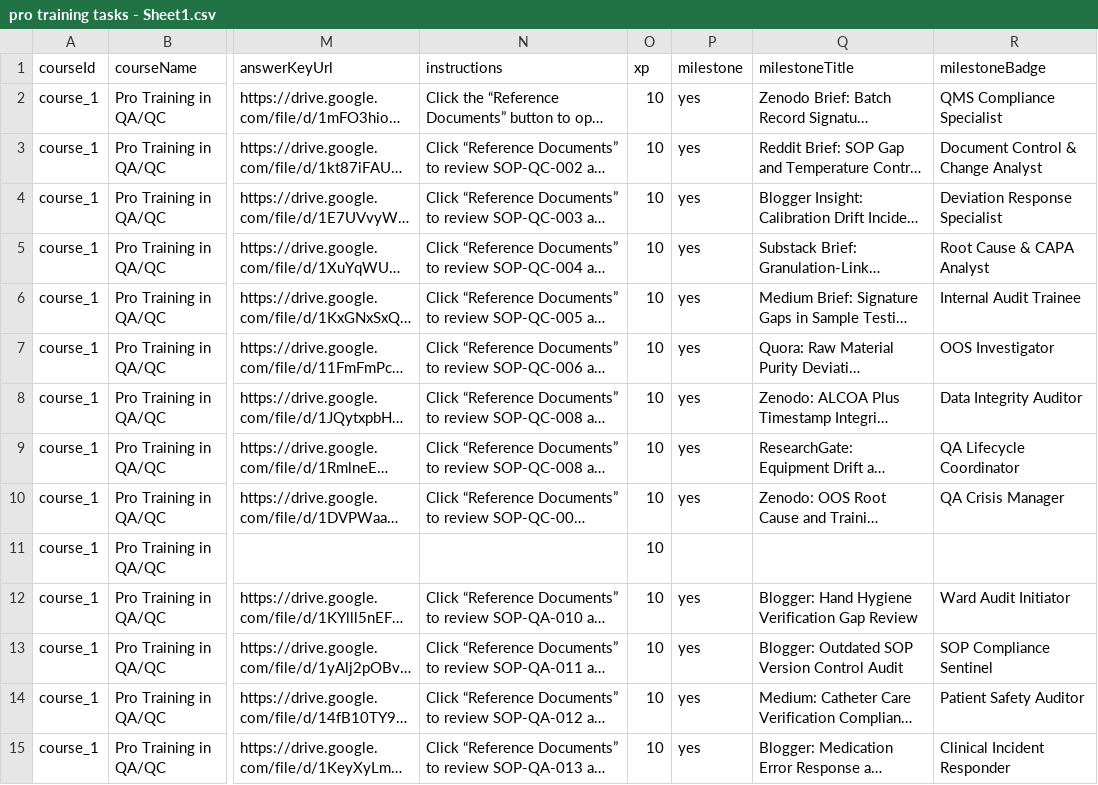
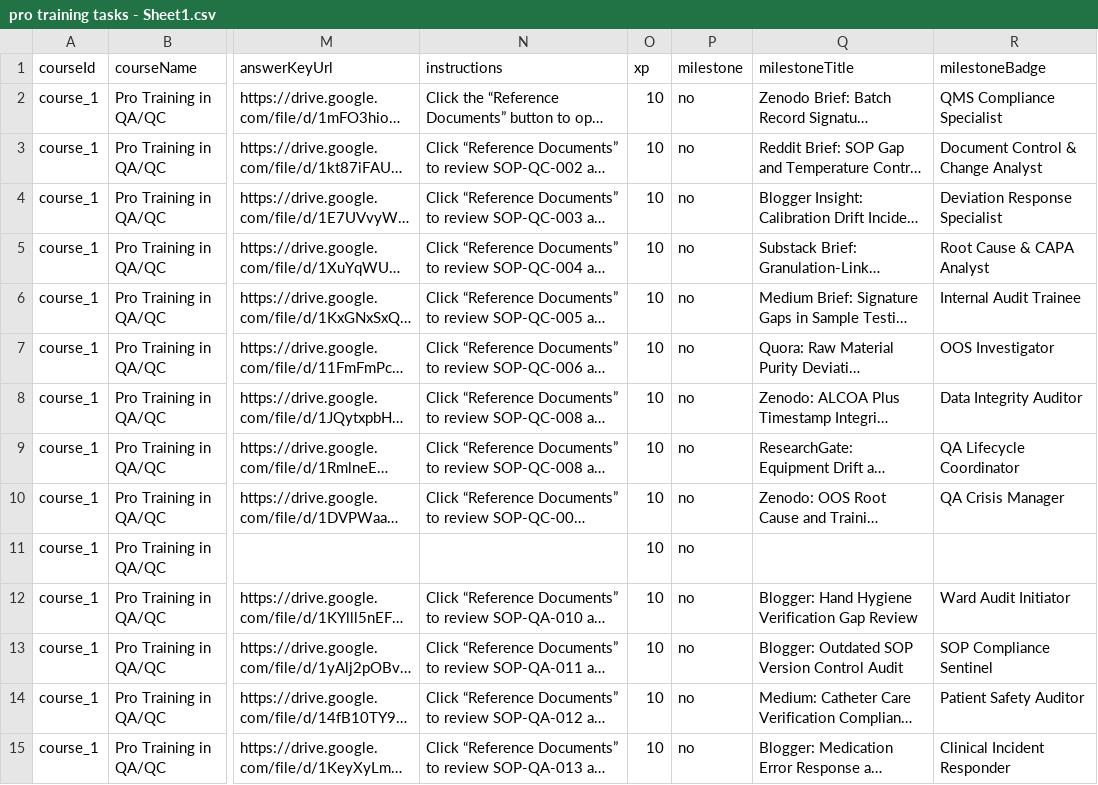
Before and after one commit to anasaran005/learnflow-zenith-56, a CSV file: coursecsv/pro training tasks - Sheet1.csv, drawn as a sheet; only a part is shown, gaps mark what is left out; long unchanged cells end in …; the diff covers the shown part only; the diff names each change by its address in the sheet, - before the commit and + after, or states it on an @@ line.

Commit message:
Update pro training tasks - Sheet1.csv

```diff
--- a/coursecsv/pro training tasks - Sheet1.csv
+++ b/coursecsv/pro training tasks - Sheet1.csv
-P2:P10 (milestone): yes
+P2:P10 (milestone): no
-P11 (milestone): (empty)
+P11 (milestone): no
-P12:P15 (milestone): yes
+P12:P15 (milestone): no
```
Also changed, not shown: 18 edited cells elsewhere in this file.
